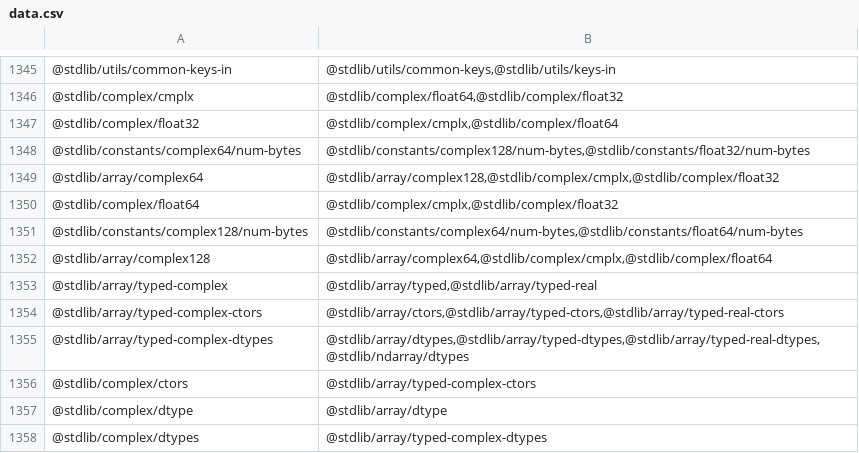
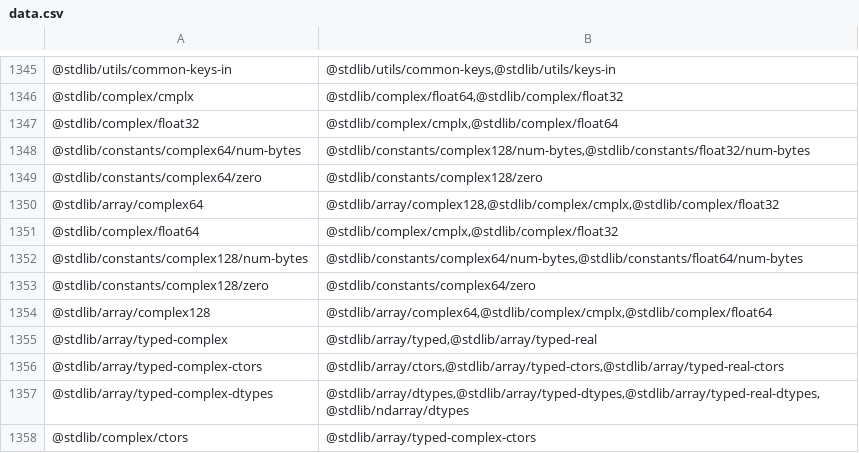
Before and after one commit to stdlib-js/namespace-pkg2related, a CSV file: data/data.csv, drawn as a sheet; only a part is shown, gaps mark what is left out; the shorter side is filled out with more unchanged rows; the diff names each change by its address in the sheet, - before the commit and + after, or states it on an @@ line.

```diff
--- a/data/data.csv
+++ b/data/data.csv
+row 1349: @stdlib/constants/complex64/zero | @stdlib/constants/complex128/zero
+row 1353: @stdlib/constants/complex128/zero | @stdlib/constants/complex64/zero
```
Also changed, not shown: 3 other files.
